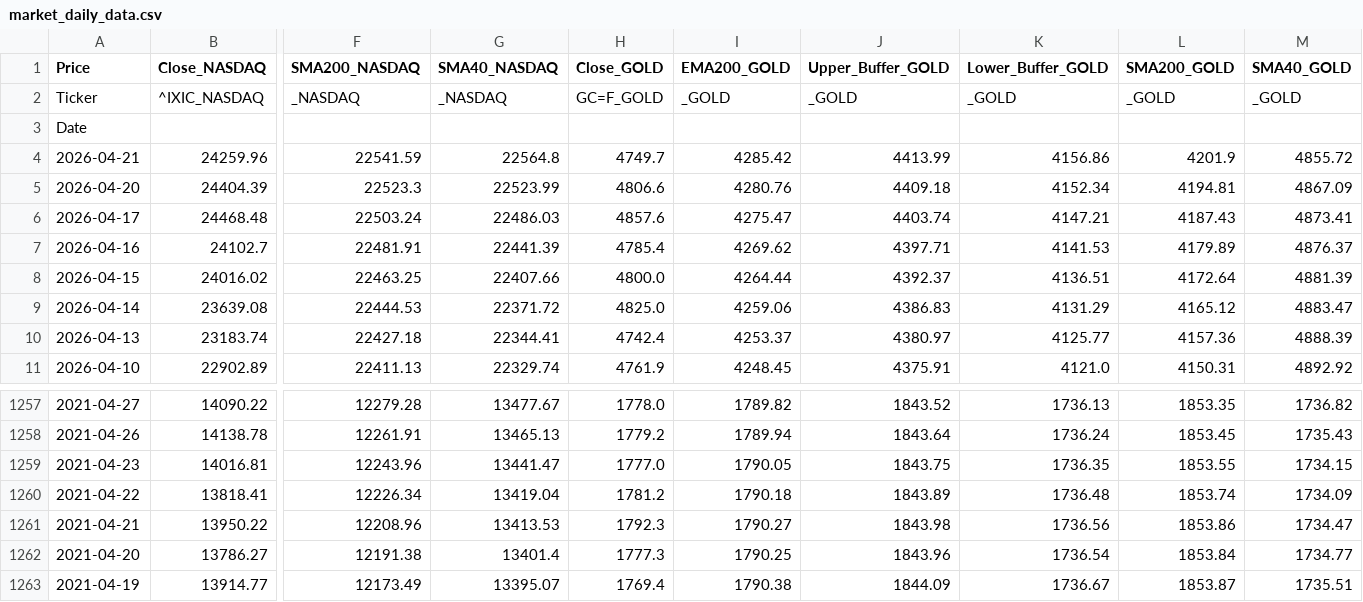
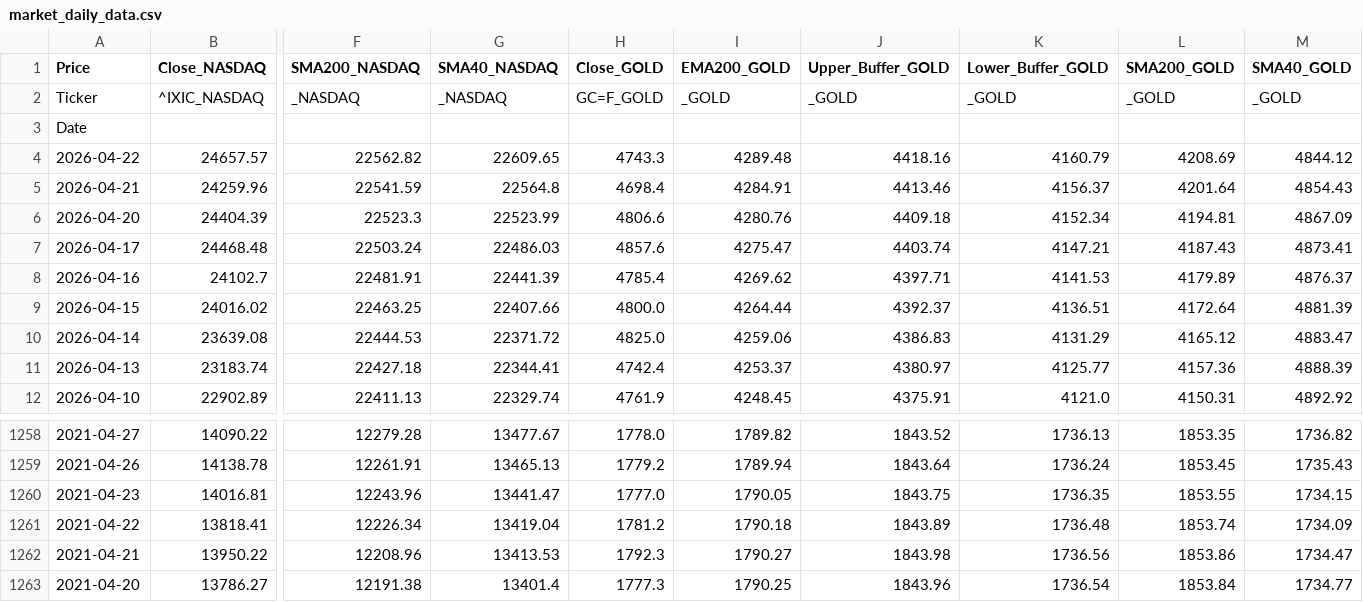
Before and after one commit to Troy9748/nasdaq-monitor, a CSV file: market_daily_data.csv, drawn as a sheet; only a part is shown, gaps mark what is left out; removed rows and columns are numbered as before the commit, all else as after; rows hold the shown columns only; the diff names each change by its address in the sheet, - before the commit and + after, or states it on an @@ line.

```diff
--- a/market_daily_data.csv
+++ b/market_daily_data.csv
+row 4: 2026-04-22 | 24657.57 | 22562.82 | 22609.65 | 4743.3 | 4289.48 | 4418.16 | 4160.79 | 4208.69 | 4844.12
-H5 (Close_GOLD): 4749.7
+H5 (Close_GOLD): 4698.4
-I5 (EMA200_GOLD): 4285.42
+I5 (EMA200_GOLD): 4284.91
-J5 (Upper_Buffer_GOLD): 4413.99
+J5 (Upper_Buffer_GOLD): 4413.46
-K5 (Lower_Buffer_GOLD): 4156.86
+K5 (Lower_Buffer_GOLD): 4156.37
-L5 (SMA200_GOLD): 4201.9
+L5 (SMA200_GOLD): 4201.64
-M5 (SMA40_GOLD): 4855.72
+M5 (SMA40_GOLD): 4854.43
-row 1263: 2021-04-19 | 13914.77 | 12173.49 | 13395.07 | 1769.4 | 1790.38 | 1844.09 | 1736.67 | 1853.87 | 1735.51
```
